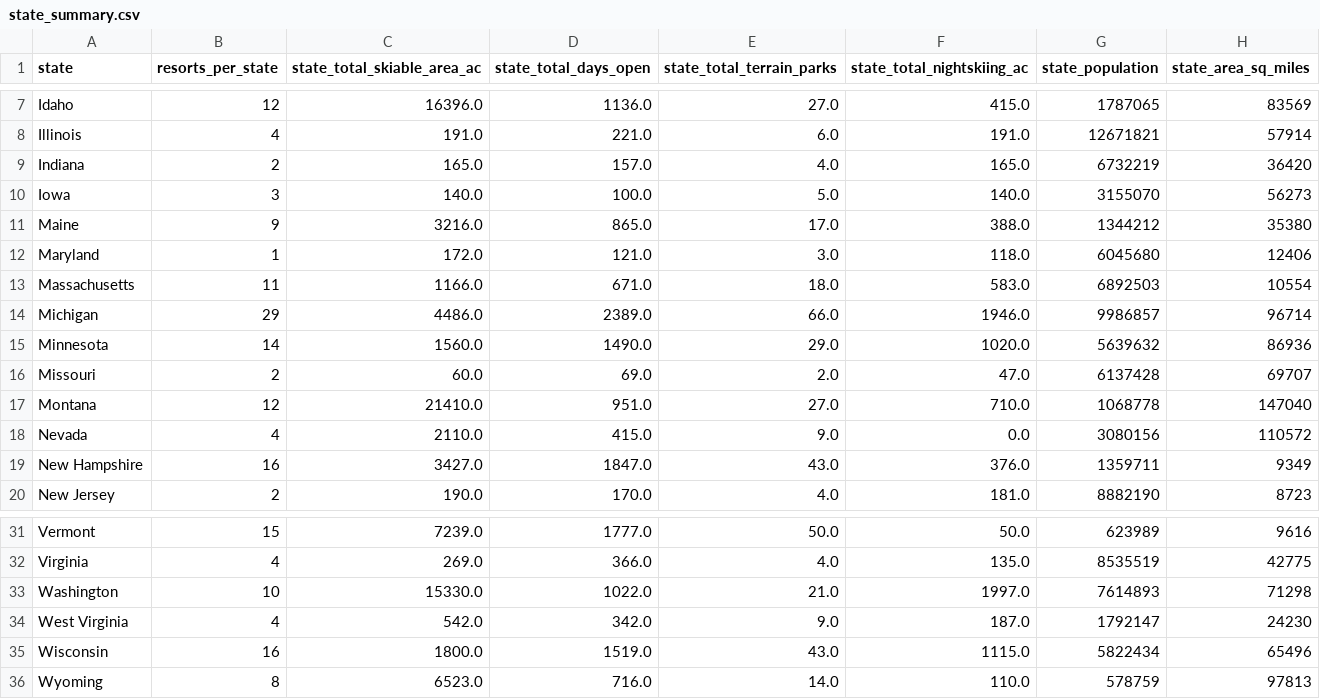
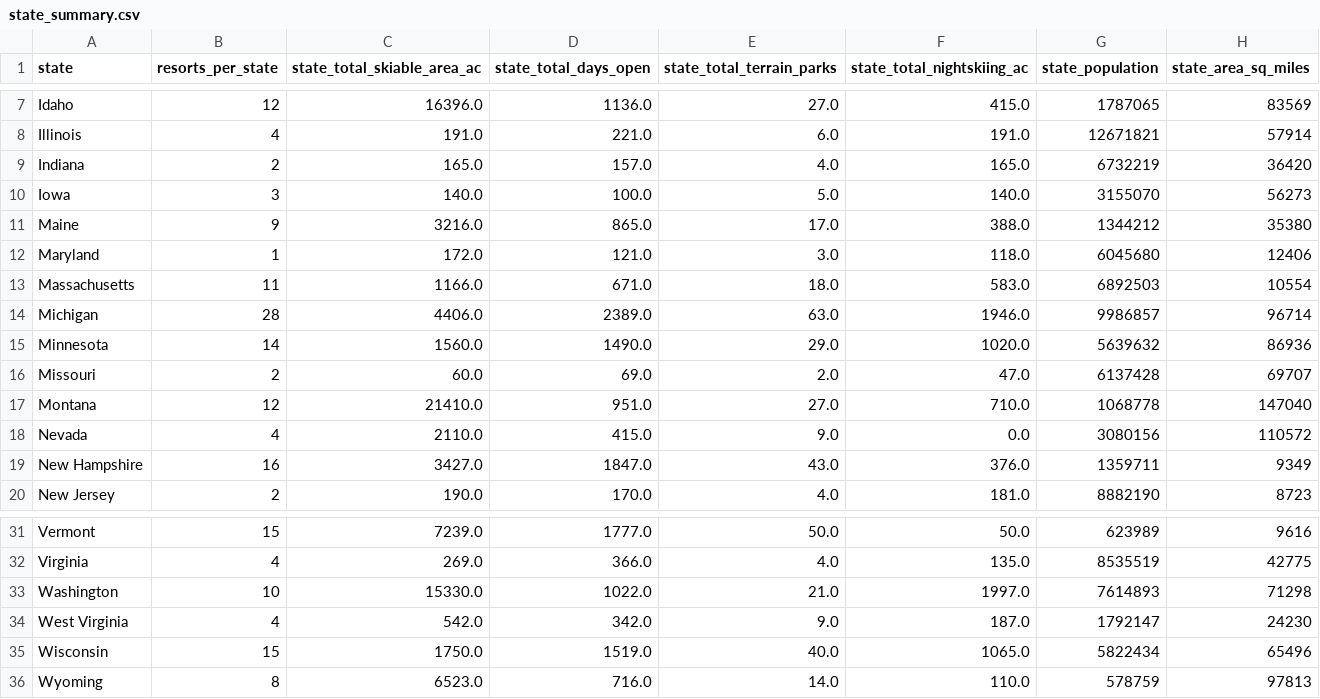
Before and after one commit to blakehulett7/DataScienceGuidedCapstone, a CSV file: data/state_summary.csv, drawn as a sheet; only a part is shown, gaps mark what is left out.

```diff
--- a/data/state_summary.csv
+++ b/data/state_summary.csv
@@ -13,3 +13,3 @@ Maryland,1,172.0,121.0,3.0,118.0,6045680,12406
 Massachusetts,11,1166.0,671.0,18.0,583.0,6892503,10554
-Michigan,29,4486.0,2389.0,66.0,1946.0,9986857,96714
+Michigan,28,4406.0,2389.0,63.0,1946.0,9986857,96714
 Minnesota,14,1560.0,1490.0,29.0,1020.0,5639632,86936
@@ -34,3 +34,3 @@ Washington,10,15330.0,1022.0,21.0,1997.0,7614893,71298
 West Virginia,4,542.0,342.0,9.0,187.0,1792147,24230
-Wisconsin,16,1800.0,1519.0,43.0,1115.0,5822434,65496
+Wisconsin,15,1750.0,1519.0,40.0,1065.0,5822434,65496
 Wyoming,8,6523.0,716.0,14.0,110.0,578759,97813
```
Also changed, not shown: data/ski_data_cleaned.csv, 1 other file.
